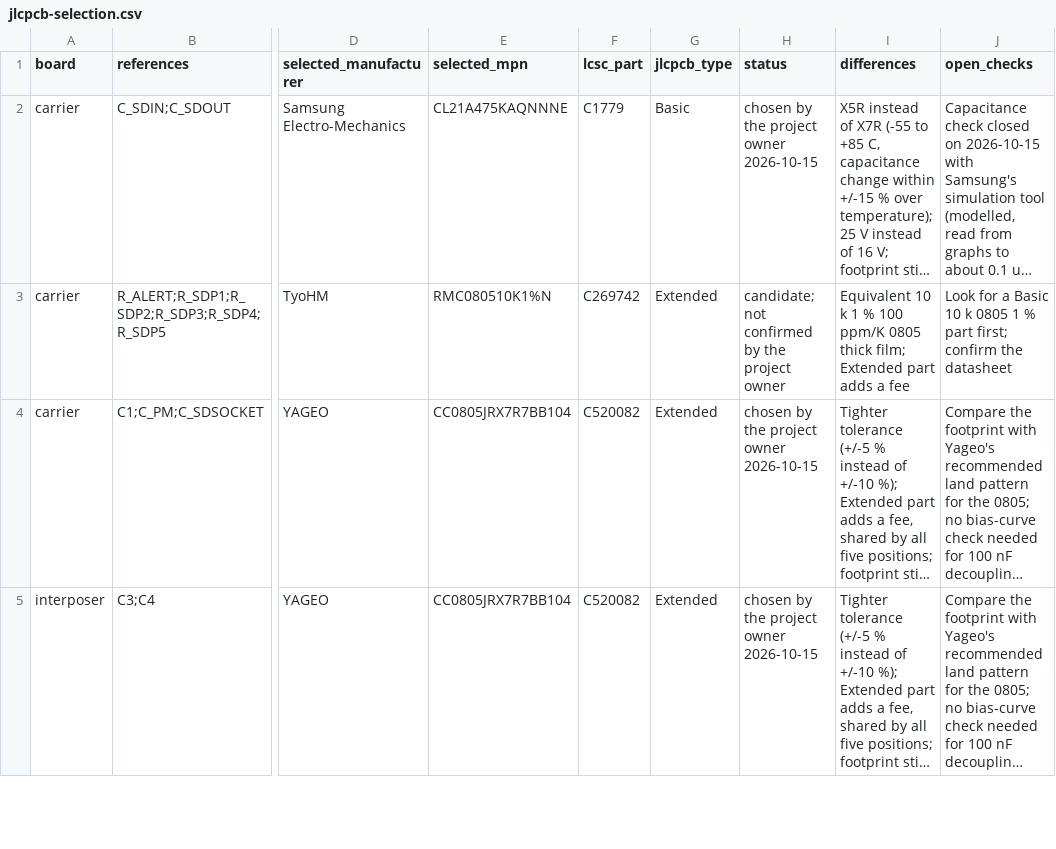
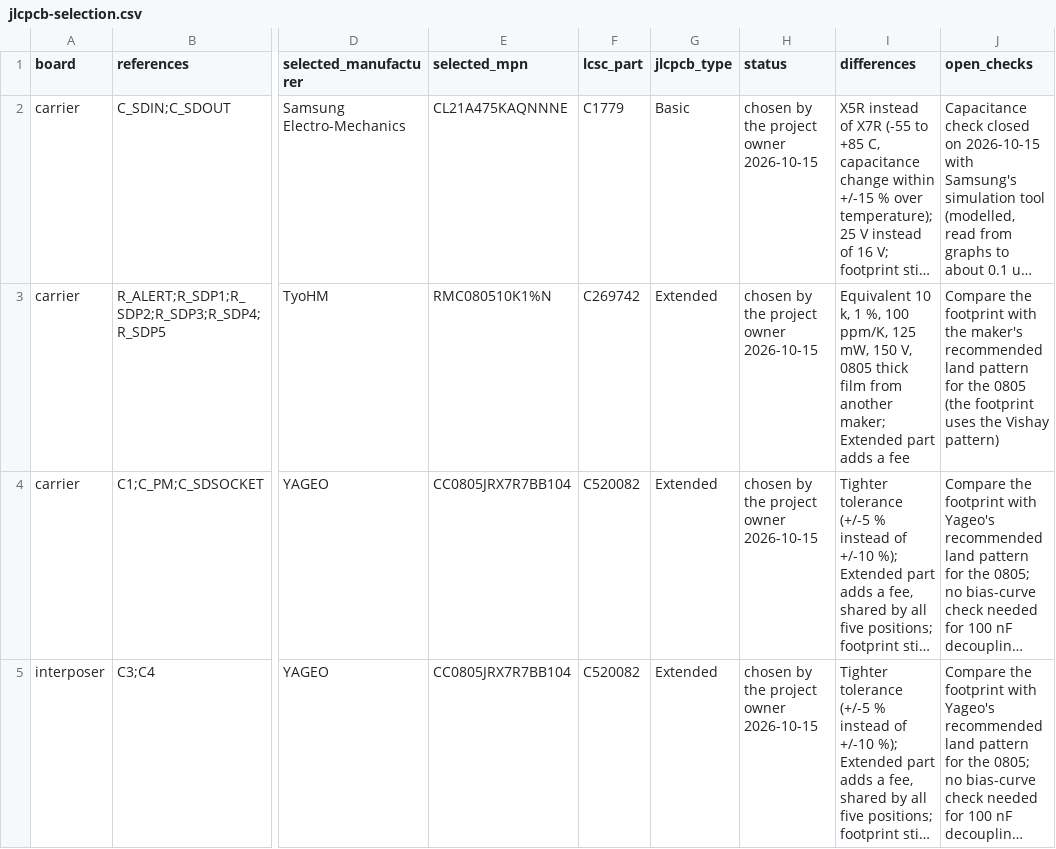
Before and after one commit to nherbaut/pico-power-sensor, a CSV file: hardware/jlcpcb-selection.csv, drawn as a sheet; only a part is shown, gaps mark what is left out; long unchanged cells end in …; the diff names each change by its address in the sheet, - before the commit and + after, or states it on an @@ line.

```diff
--- a/hardware/jlcpcb-selection.csv
+++ b/hardware/jlcpcb-selection.csv
-H3 (status): candidate; not confirmed by the project owner
+H3 (status): chosen by the project owner 2026-10-15
-I3 (differences): Equivalent 10 k 1 % 100 ppm/K 0805 thick film; Extended part…
+I3 (differences): Equivalent 10 k, 1 %, 100 ppm/K, 125 mW, 150 V, 0805 thick film from another maker; Extended part…
-J3 (open_checks): Look for a Basic 10 k 0805 1 % part first; confirm the datasheet
+J3 (open_checks): Compare the footprint with the maker's recommended land pattern for the 0805 (the footprint uses the Vishay pattern)
```
Also changed, not shown: 1 other file.
